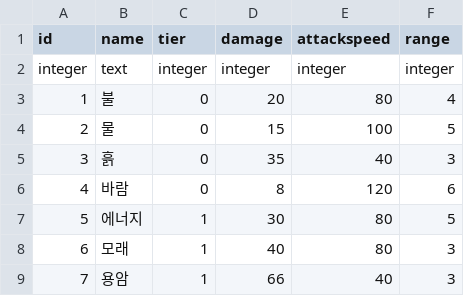
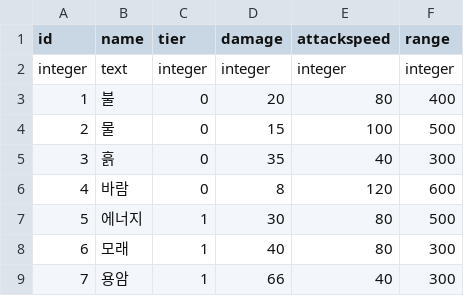
Before and after one commit to nopanderer/hjsi-project, a CSV file: branches/unstable/assets/db/tower_spec_table.csv, drawn as a sheet.

Commit message:
[branches/unstable] DataManager: 타워 id를 주면 DB에서 해당 타워 정보를 불러와서 객체를 생성해서 반환하는 메소드 추가 시험삼아 배치모드에서 타워를 추가하게 해봤음. 테스트 결과 총체적 난국 ㅋㅋㅋ

```diff
--- a/branches/unstable/assets/db/tower_spec_table.csv
+++ b/branches/unstable/assets/db/tower_spec_table.csv
@@ -2,8 +2,8 @@ id,name,tier,damage,attackspeed,range
 integer,text,integer,integer,integer,integer
-1,불,0,20,80,4
-2,물,0,15,100,5
-3,흙,0,35,40,3
-4,바람,0,8,120,6
-5,에너지,1,30,80,5
-6,모래,1,40,80,3
-7,용암,1,66,40,3
+1,불,0,20,80,400
+2,물,0,15,100,500
+3,흙,0,35,40,300
+4,바람,0,8,120,600
+5,에너지,1,30,80,500
+6,모래,1,40,80,300
+7,용암,1,66,40,300
```
Also changed, not shown: 5 other files.
